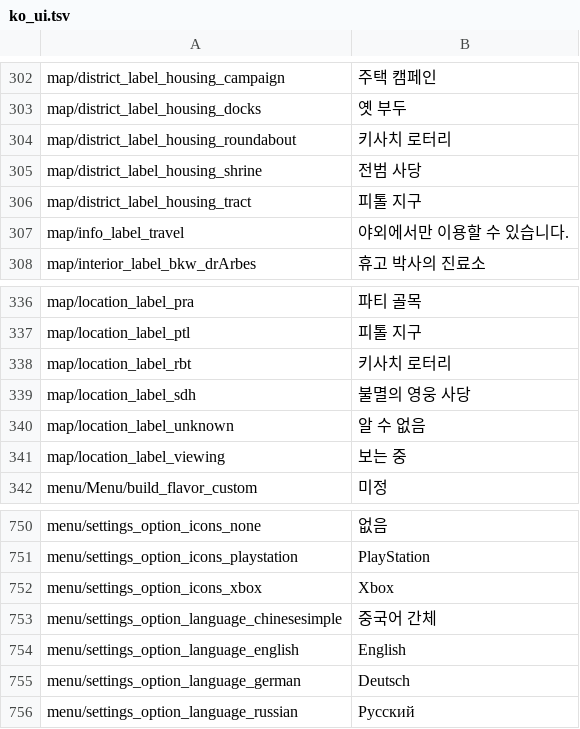
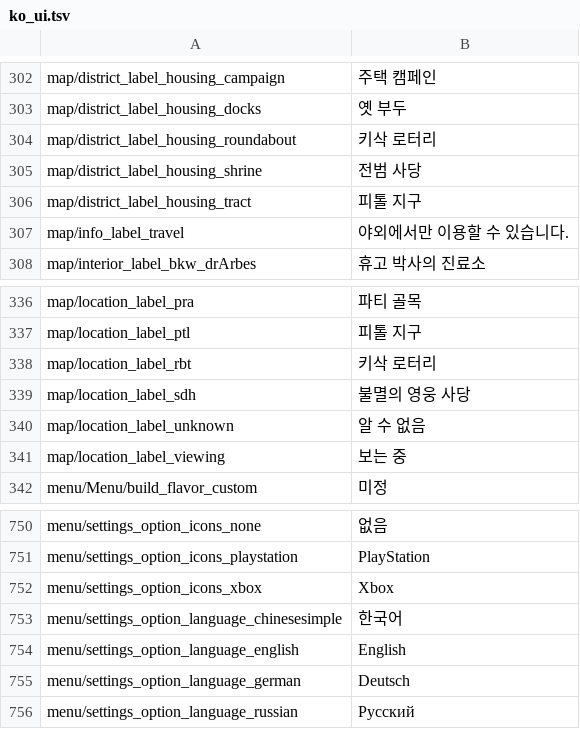
Before and after one commit to magicianaos/KR-AOS-ZeroParades, a TSV file: translations/ko_ui.tsv, drawn as a sheet; only a part is shown, gaps mark what is left out.

```diff
--- a/translations/ko_ui.tsv
+++ b/translations/ko_ui.tsv
@@ -303,3 +303,3 @@ map/district_label_housing_campaign	주택 캠페인
 map/district_label_housing_docks	옛 부두
-map/district_label_housing_roundabout	키사치 로터리
+map/district_label_housing_roundabout	키삭 로터리
 map/district_label_housing_shrine	전범 사당
@@ -337,3 +337,3 @@ map/location_label_pra	파티 골목
 map/location_label_ptl	피톨 지구
-map/location_label_rbt	키사치 로터리
+map/location_label_rbt	키삭 로터리
 map/location_label_sdh	불멸의 영웅 사당
@@ -752,3 +752,3 @@ menu/settings_option_icons_playstation	PlayStation
 menu/settings_option_icons_xbox	Xbox
-menu/settings_option_language_chinesesimple	중국어 간체
+menu/settings_option_language_chinesesimple	한국어
 menu/settings_option_language_english	English
```
Also changed, not shown: translations/ko_misc.tsv, 2 other files.
